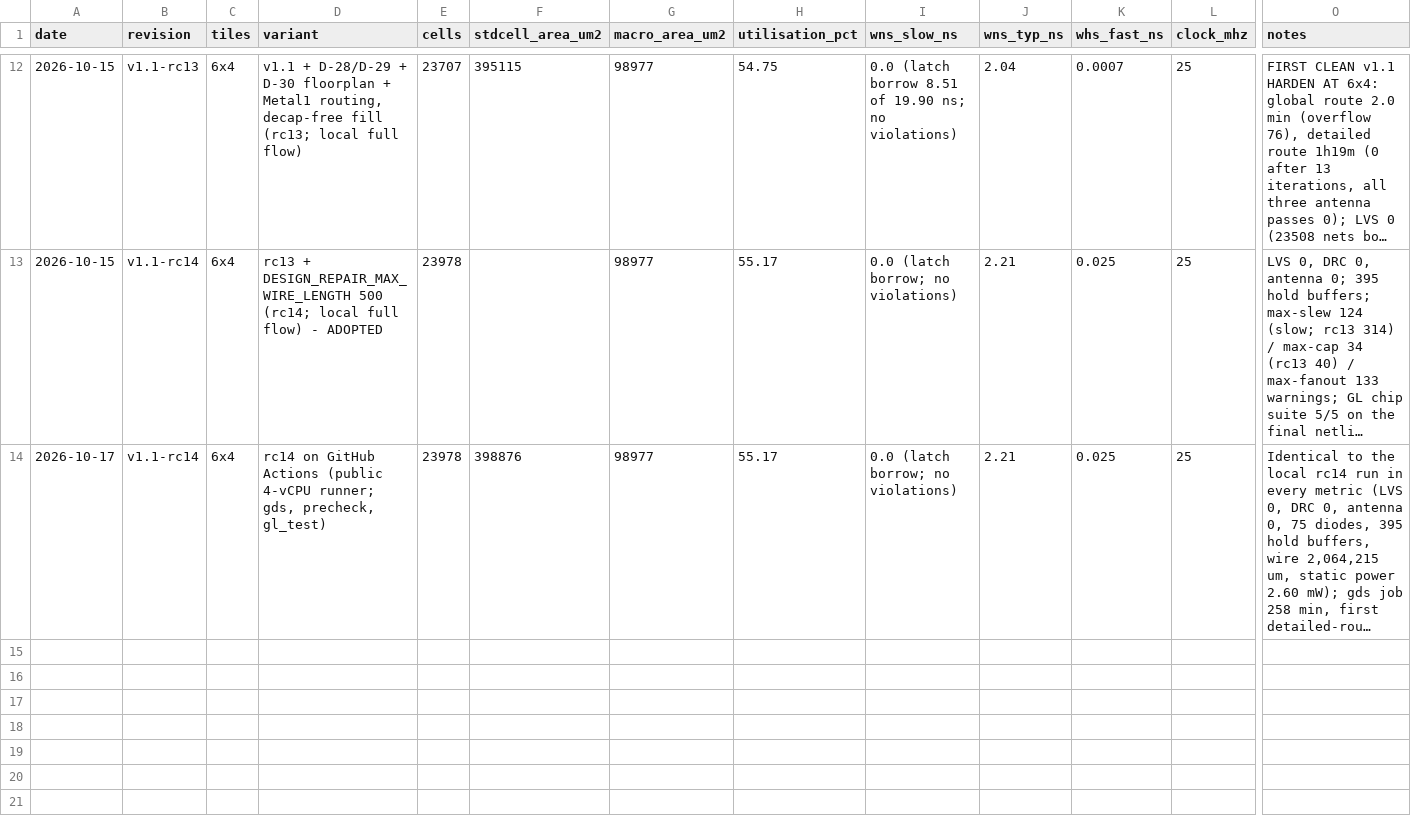
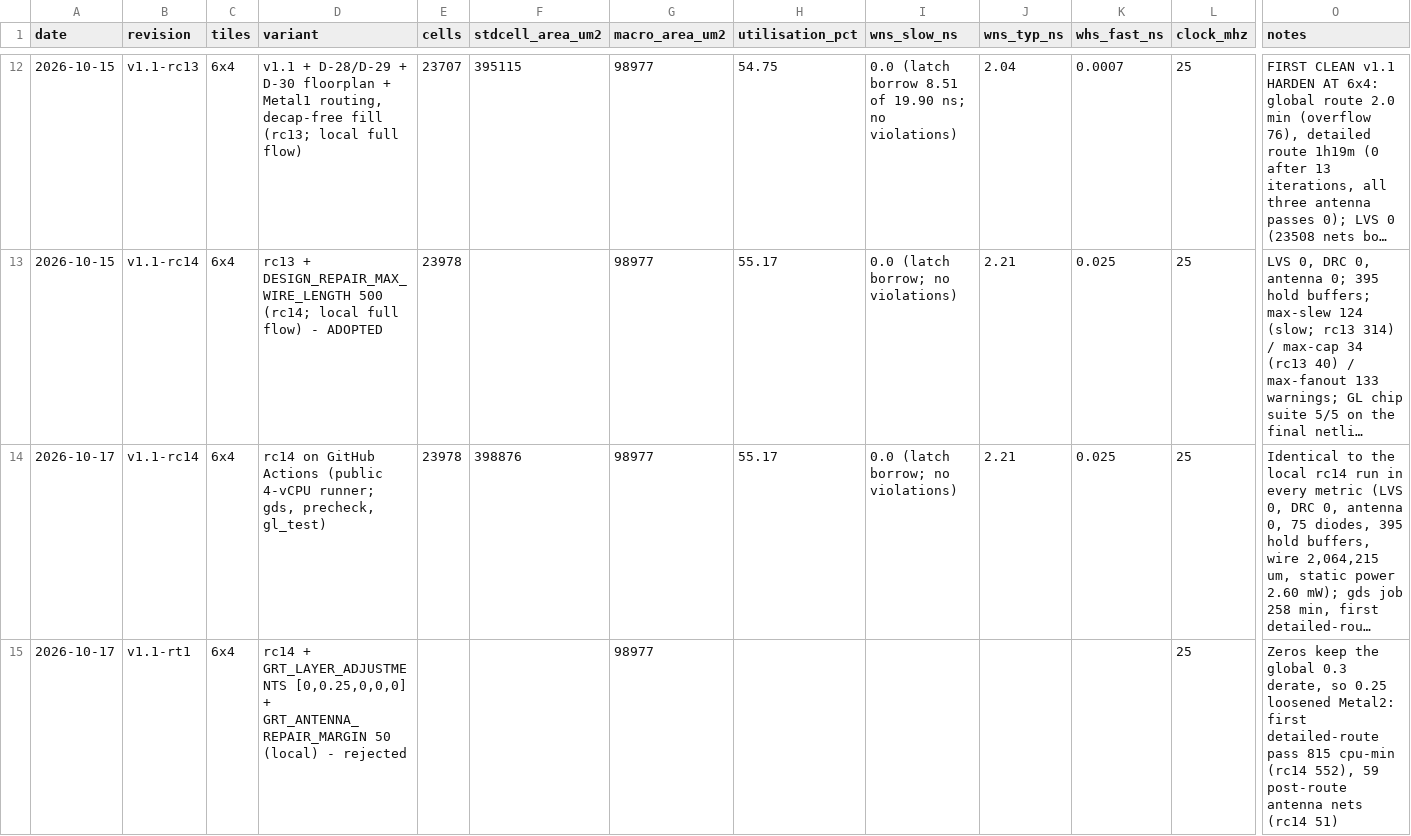
Before and after one commit to parthDOOM/escapement, a CSV file: asic/reports/area.csv, drawn as a sheet; only a part is shown, gaps mark what is left out; long unchanged cells end in …; rows hold the shown columns only; the diff covers the shown part only; the diff names each change by its address in the sheet, - before the commit and + after, or states it on an @@ line.

Commit message:
Record routing and repair experiments; rc14 stays

```diff
--- a/asic/reports/area.csv
+++ b/asic/reports/area.csv
+row 15: 2026-10-17 | v1.1-rt1 | 6x4 | rc14 + GRT_LAYER_ADJUSTMENTS [0,0.25,0,0,0] + GRT_ANTENNA_REPAIR_MARGIN 50 (local) - rejected |  |  | 98977 |  |  |  |  | 25 | Zeros keep the global 0.3 derate, so 0.25 loosened Metal2: first detailed-route pass 815 cpu-min (rc14 552), 59 post-route antenna nets (rc14 51)
```
Also changed, not shown: 2 added rows elsewhere in this file, 2 other files.
